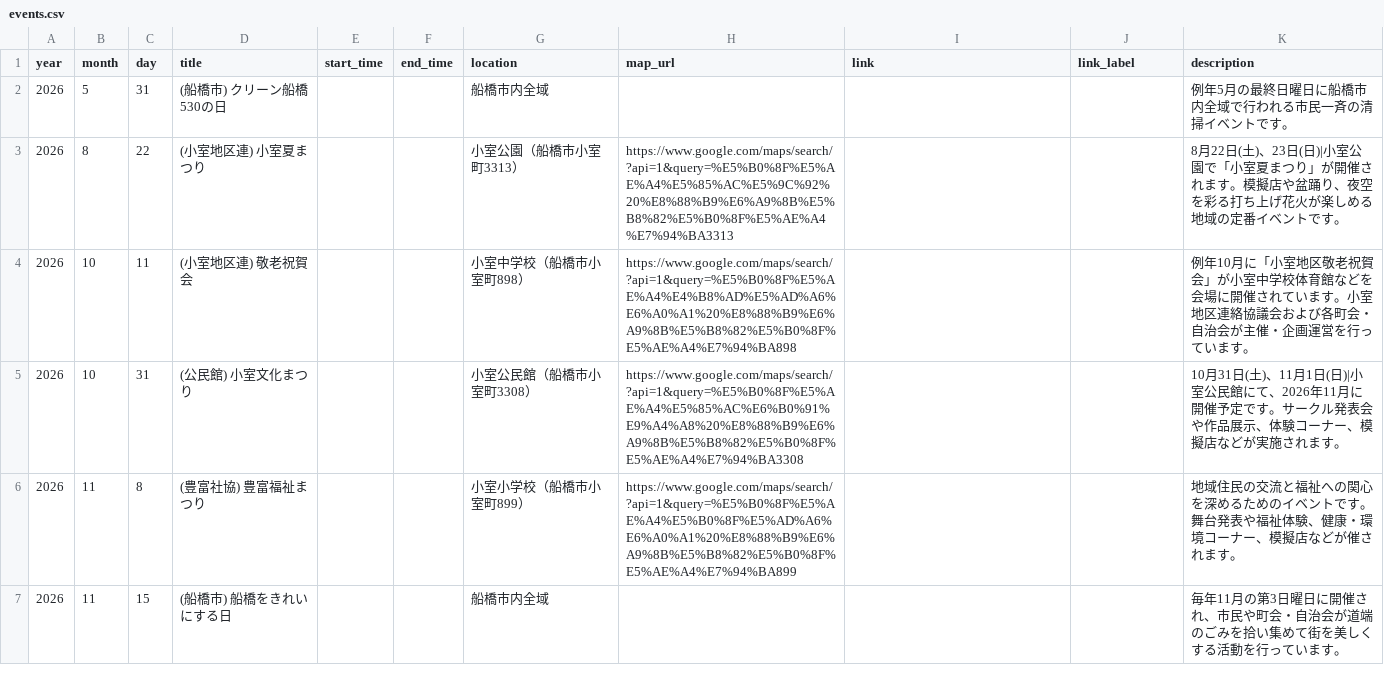
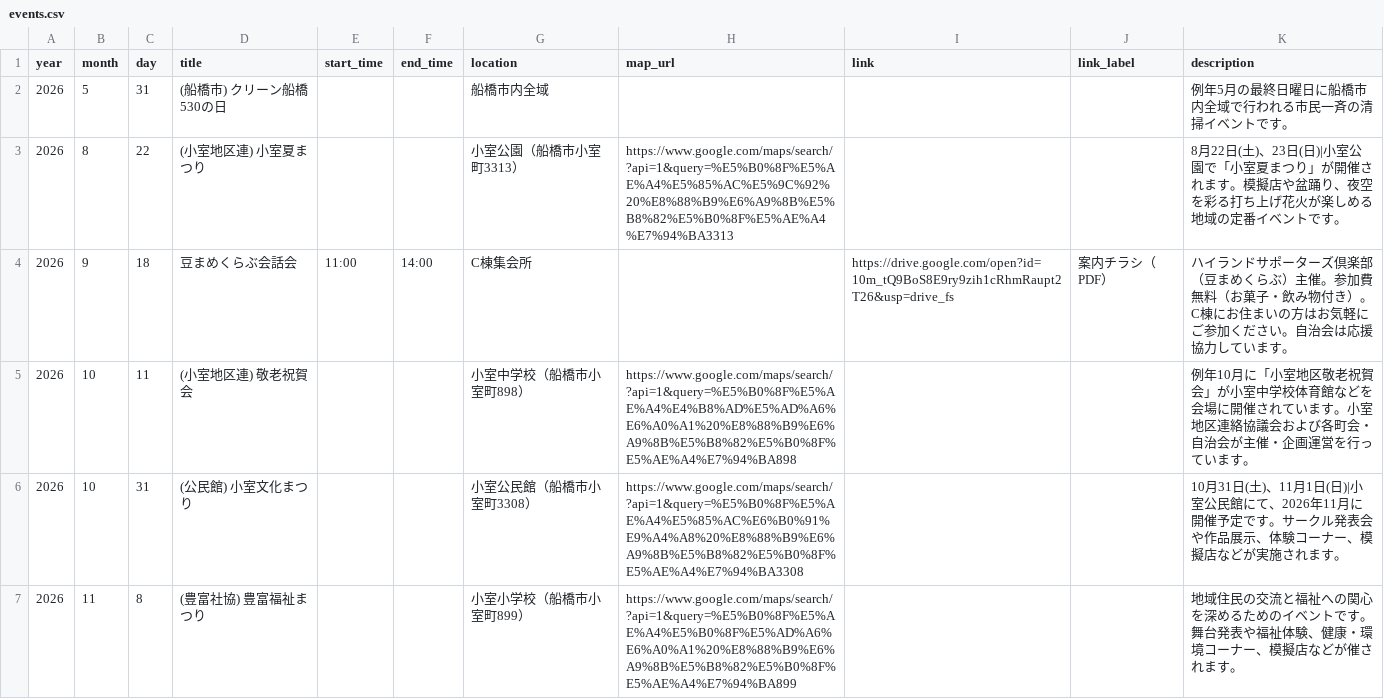
Before and after one commit to jichikai-kmr-hl/jichikai-kmr-hl.github.io, a CSV file: data/events.csv, drawn as a sheet; only a part is shown; the shorter side is filled out with more unchanged rows; the diff names each change by its address in the sheet, - before the commit and + after, or states it on an @@ line.

Commit message:
豆まめくらぶ会話会の案内チラシPDFリンクを追加する

```diff
--- a/data/events.csv
+++ b/data/events.csv
+row 4: 2026 | 9 | 18 | 豆まめくらぶ会話会 | 11:00 | 14:00 | C棟集会所 |  | https://drive.google.com/open?id=10m_tQ9BoS8E9ry9zih1cRhmRaupt2T26&usp=drive_fs | 案内チラシ（PDF） | ハイランドサポーターズ倶楽部（豆まめくらぶ）主催。参加費無料（お菓子・飲み物付き）。C棟にお住まいの方はお気軽にご参加ください。自治会は応援協力しています。
```
Also changed, not shown: data/news.csv, 2 other files.
